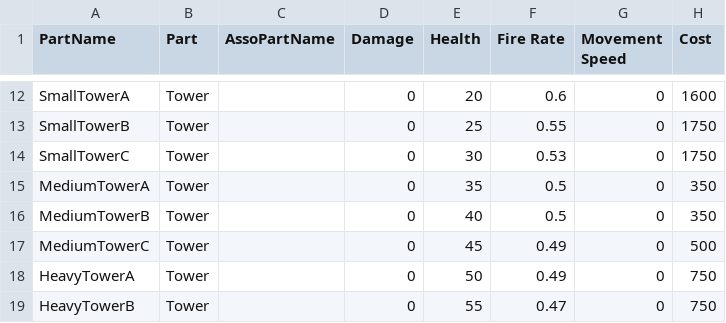
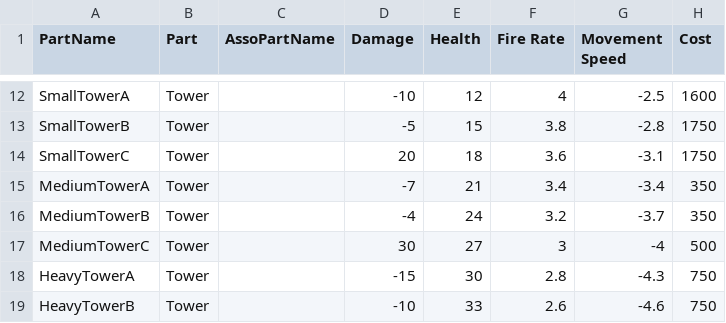
Before and after one commit to 5tluca5/COMP305-GroupProject, a CSV file: COMP305-GroupProject/Assets/Resources/TankStat1.csv, drawn as a sheet; only a part is shown, gaps mark what is left out; the diff covers the shown part only; the diff names each change by its address in the sheet, - before the commit and + after, or states it on an @@ line.

```diff
--- a/COMP305-GroupProject/Assets/Resources/TankStat1.csv
+++ b/COMP305-GroupProject/Assets/Resources/TankStat1.csv
-D12 (Damage): 0
+D12 (Damage): -10
-E12 (Health): 20
+E12 (Health): 12
-F12 (Fire Rate): 0.6
+F12 (Fire Rate): 4
-G12 (Movement Speed): 0
+G12 (Movement Speed): -2.5
-D13 (Damage): 0
+D13 (Damage): -5
-E13 (Health): 25
+E13 (Health): 15
-F13 (Fire Rate): 0.55
+F13 (Fire Rate): 3.8
-G13 (Movement Speed): 0
+G13 (Movement Speed): -2.8
-D14 (Damage): 0
+D14 (Damage): 20
-E14 (Health): 30
+E14 (Health): 18
-F14 (Fire Rate): 0.53
+F14 (Fire Rate): 3.6
-G14 (Movement Speed): 0
+G14 (Movement Speed): -3.1
-D15 (Damage): 0
+D15 (Damage): -7
-E15 (Health): 35
+E15 (Health): 21
-F15 (Fire Rate): 0.5
+F15 (Fire Rate): 3.4
-G15 (Movement Speed): 0
+G15 (Movement Speed): -3.4
-D16 (Damage): 0
+D16 (Damage): -4
-E16 (Health): 40
+E16 (Health): 24
-F16 (Fire Rate): 0.5
+F16 (Fire Rate): 3.2
-G16 (Movement Speed): 0
+G16 (Movement Speed): -3.7
-D17 (Damage): 0
+D17 (Damage): 30
-E17 (Health): 45
+E17 (Health): 27
-F17 (Fire Rate): 0.49
+F17 (Fire Rate): 3
-G17 (Movement Speed): 0
+G17 (Movement Speed): -4
-D18 (Damage): 0
+D18 (Damage): -15
-E18 (Health): 50
+E18 (Health): 30
-F18 (Fire Rate): 0.49
+F18 (Fire Rate): 2.8
-G18 (Movement Speed): 0
+G18 (Movement Speed): -4.3
-D19 (Damage): 0
+D19 (Damage): -10
-E19 (Health): 55
+E19 (Health): 33
-F19 (Fire Rate): 0.47
+F19 (Fire Rate): 2.6
-G19 (Movement Speed): 0
+G19 (Movement Speed): -4.6
```
Also changed, not shown: 6 removed rows and 108 edited cells elsewhere in this file, 1 other file.
